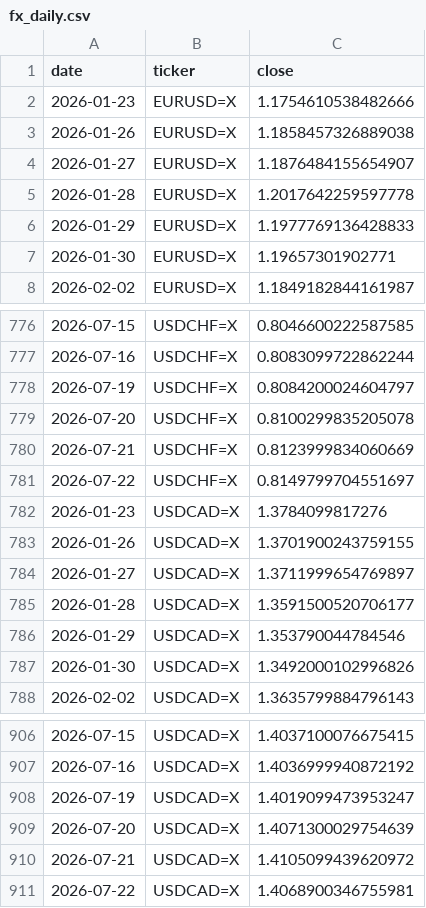
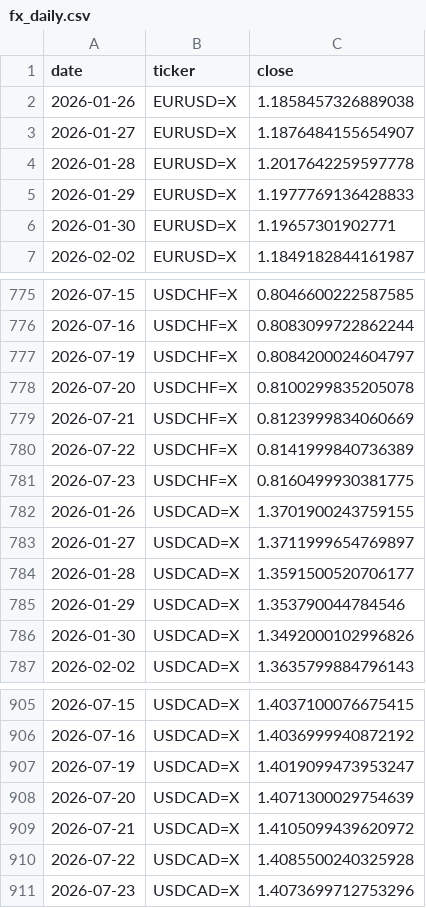
Before and after one commit to rari812/fx-momentum-data, a CSV file: data/fx_daily.csv, drawn as a sheet; only a part is shown, gaps mark what is left out; the diff covers the shown part only.

```diff
--- a/data/fx_daily.csv
+++ b/data/fx_daily.csv
@@ -1,3 +1,2 @@
 date,ticker,close
-2026-01-23,EURUSD=X,1.1754610538482666
 2026-01-26,EURUSD=X,1.1858457326889038
@@ -780,4 +779,4 @@ date,ticker,close
 2026-07-21,USDCHF=X,0.8123999834060669
-2026-07-22,USDCHF=X,0.8149799704551697
-2026-01-23,USDCAD=X,1.3784099817276
+2026-07-22,USDCHF=X,0.8141999840736389
+2026-07-23,USDCHF=X,0.8160499930381775
 2026-01-26,USDCAD=X,1.3701900243759155
@@ -910,2 +909,3 @@ date,ticker,close
 2026-07-21,USDCAD=X,1.4105099439620972
-2026-07-22,USDCAD=X,1.4068900346755981
+2026-07-22,USDCAD=X,1.4085500240325928
+2026-07-23,USDCAD=X,1.4073699712753296
```
Also changed, not shown: 5 added rows, 5 removed rows and 5 edited cells elsewhere in this file, data/coverage.csv, 1 other file.
